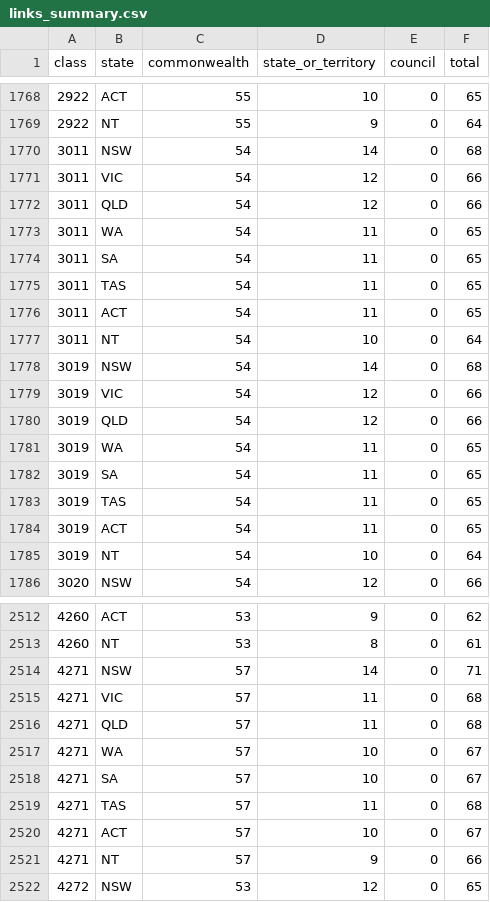
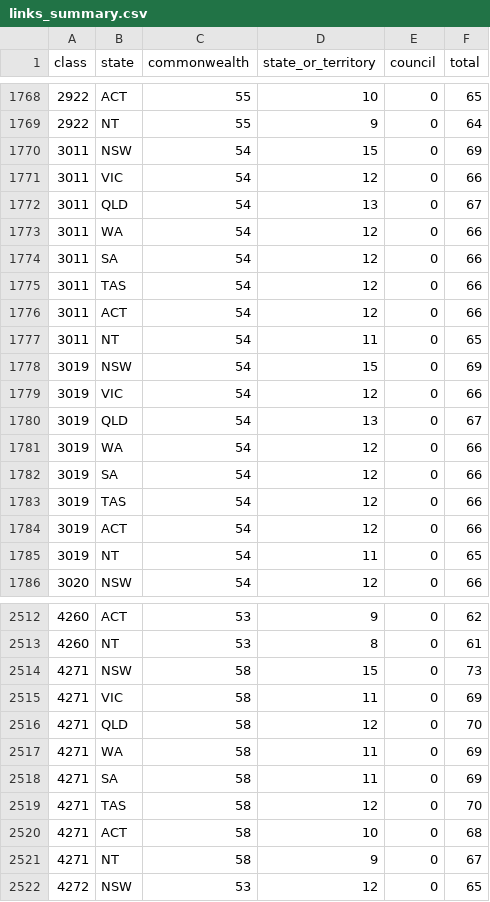
Before and after one commit to jabthebeer/Competition-in-Australia-analysis, a CSV file: data/processed/legislation/links_summary.csv, drawn as a sheet; only a part is shown, gaps mark what is left out; the diff covers the shown part only.

```diff
--- a/data/processed/legislation/links_summary.csv
+++ b/data/processed/legislation/links_summary.csv
@@ -1769,18 +1769,18 @@ class,state,commonwealth,state_or_territory,council,total
 2922,NT,55,9,0,64
-3011,NSW,54,14,0,68
+3011,NSW,54,15,0,69
 3011,VIC,54,12,0,66
-3011,QLD,54,12,0,66
-3011,WA,54,11,0,65
-3011,SA,54,11,0,65
-3011,TAS,54,11,0,65
-3011,ACT,54,11,0,65
-3011,NT,54,10,0,64
-3019,NSW,54,14,0,68
+3011,QLD,54,13,0,67
+3011,WA,54,12,0,66
+3011,SA,54,12,0,66
+3011,TAS,54,12,0,66
+3011,ACT,54,12,0,66
+3011,NT,54,11,0,65
+3019,NSW,54,15,0,69
 3019,VIC,54,12,0,66
-3019,QLD,54,12,0,66
-3019,WA,54,11,0,65
-3019,SA,54,11,0,65
-3019,TAS,54,11,0,65
-3019,ACT,54,11,0,65
-3019,NT,54,10,0,64
+3019,QLD,54,13,0,67
+3019,WA,54,12,0,66
+3019,SA,54,12,0,66
+3019,TAS,54,12,0,66
+3019,ACT,54,12,0,66
+3019,NT,54,11,0,65
 3020,NSW,54,12,0,66
@@ -2513,10 +2513,10 @@ class,state,commonwealth,state_or_territory,council,total
 4260,NT,53,8,0,61
-4271,NSW,57,14,0,71
-4271,VIC,57,11,0,68
-4271,QLD,57,11,0,68
-4271,WA,57,10,0,67
-4271,SA,57,10,0,67
-4271,TAS,57,11,0,68
-4271,ACT,57,10,0,67
-4271,NT,57,9,0,66
+4271,NSW,58,15,0,73
+4271,VIC,58,11,0,69
+4271,QLD,58,12,0,70
+4271,WA,58,11,0,69
+4271,SA,58,11,0,69
+4271,TAS,58,12,0,70
+4271,ACT,58,10,0,68
+4271,NT,58,9,0,67
 4272,NSW,53,12,0,65
```
Also changed, not shown: 1 added row, 1 removed row and 104 edited cells elsewhere in this file, data/processed/legislation/agencies_by_class.csv, 55 other files.
